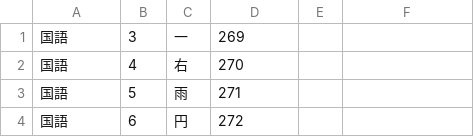
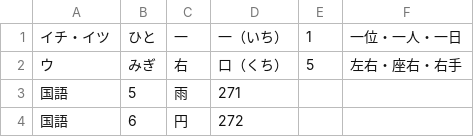
Before and after one commit to nato-git/kanji-dictionary, a CSV file: kanji.csv, drawn as a sheet; only a part is shown; removed rows and columns are numbered as before the commit, all else as after; the diff names each change by its address in the sheet, - before the commit and + after, or states it on an @@ line.

Commit message:
漢字データの追加

```diff
--- a/kanji.csv
+++ b/kanji.csv
-row 1: 国語 | 3 | 一 | 269
-row 2: 国語 | 4 | 右 | 270
+row 1: イチ・イツ | ひと | 一 | 一（いち） | 1 | 一位・一人・一日
+row 2: ウ | みぎ | 右 | 口（くち） | 5 | 左右・座右・右手
```
